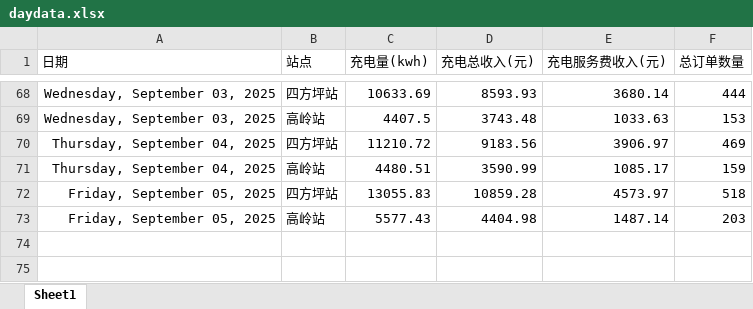
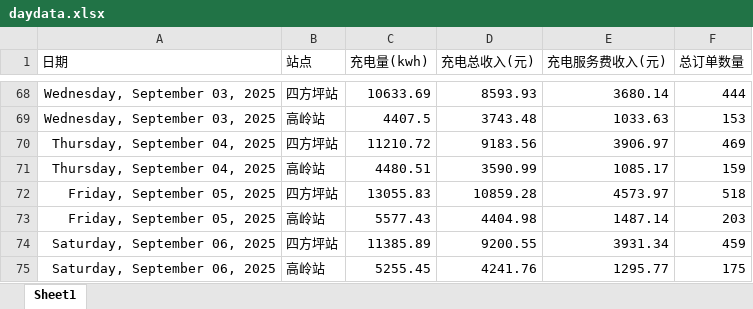
Before and after one commit to jiangnanwaw/my-page, an Excel workbook: data/daydata.xlsx, sheet Sheet1, drawn as a sheet; only a part is shown, gaps mark what is left out; values as stored, in another font and other column widths than the file's, no borders; the diff names each change by its address in the sheet, - before the commit and + after, or states it on an @@ line.

```diff
--- a/data/daydata.xlsx (sheet Sheet1)
+++ b/data/daydata.xlsx (sheet Sheet1)
+row 74: Saturday, September 06, 2025 | 四方坪站 | 11385.89 | 9200.55 | 3931.34 | 459
+row 75: Saturday, September 06, 2025 | 高岭站 | 5255.45 | 4241.76 | 1295.77 | 175
```
Also changed, not shown: data/homepage.xlsx.
